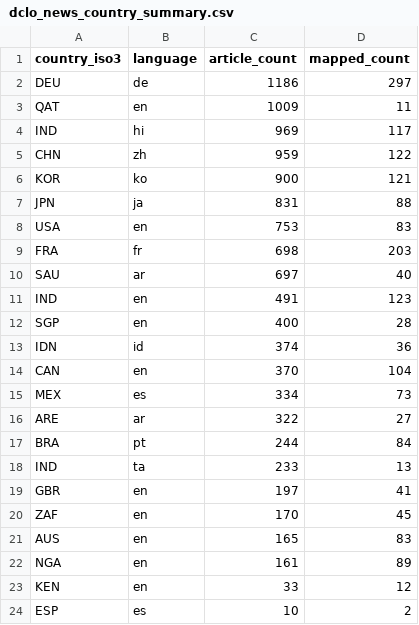
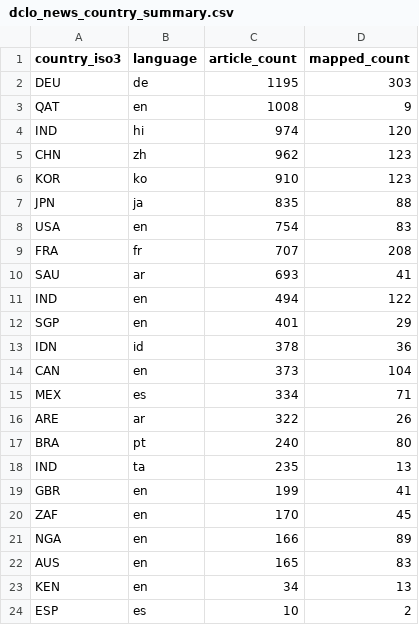
Before and after one commit to techpolicycomms/dclo-dual-track-dashboard, a CSV file: data/gold/dclo_news_country_summary.csv, drawn as a sheet.

```diff
--- a/data/gold/dclo_news_country_summary.csv
+++ b/data/gold/dclo_news_country_summary.csv
@@ -1,24 +1,24 @@
 country_iso3,language,article_count,mapped_count
-DEU,de,1186,297
-QAT,en,1009,11
-IND,hi,969,117
-CHN,zh,959,122
-KOR,ko,900,121
-JPN,ja,831,88
-USA,en,753,83
-FRA,fr,698,203
-SAU,ar,697,40
-IND,en,491,123
-SGP,en,400,28
-IDN,id,374,36
-CAN,en,370,104
-MEX,es,334,73
-ARE,ar,322,27
-BRA,pt,244,84
-IND,ta,233,13
-GBR,en,197,41
+DEU,de,1195,303
+QAT,en,1008,9
+IND,hi,974,120
+CHN,zh,962,123
+KOR,ko,910,123
+JPN,ja,835,88
+USA,en,754,83
+FRA,fr,707,208
+SAU,ar,693,41
+IND,en,494,122
+SGP,en,401,29
+IDN,id,378,36
+CAN,en,373,104
+MEX,es,334,71
+ARE,ar,322,26
+BRA,pt,240,80
+IND,ta,235,13
+GBR,en,199,41
 ZAF,en,170,45
+NGA,en,166,89
 AUS,en,165,83
-NGA,en,161,89
-KEN,en,33,12
+KEN,en,34,13
 ESP,es,10,2
```
Also changed, not shown: 2 other files.
